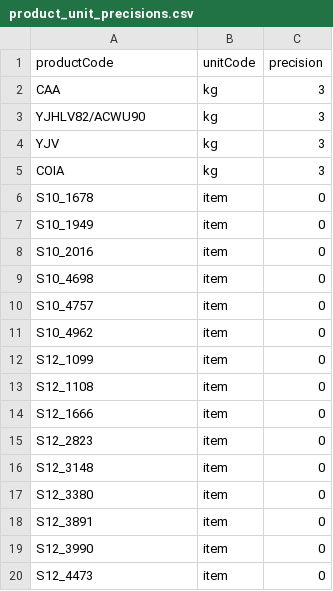
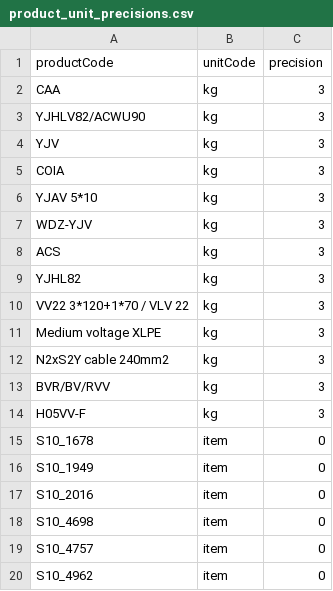
Before and after one commit to oroinc/orocommerce, a CSV file: src/OroB2B/Bundle/ProductBundle/Migrations/Data/Demo/ORM/data/product_unit_precisions.csv, drawn as a sheet; only a part is shown; the shorter side is filled out with more unchanged rows; the diff names each change by its address in the sheet, - before the commit and + after, or states it on an @@ line.

```diff
--- a/src/OroB2B/Bundle/ProductBundle/Migrations/Data/Demo/ORM/data/product_unit_precisions.csv
+++ b/src/OroB2B/Bundle/ProductBundle/Migrations/Data/Demo/ORM/data/product_unit_precisions.csv
+row 6: YJAV 5*10 | kg | 3
+row 7: WDZ-YJV | kg | 3
+row 8: ACS | kg | 3
+row 9: YJHL82 | kg | 3
+row 10: VV22 3*120+1*70 / VLV 22 | kg | 3
+row 11: Medium voltage XLPE | kg | 3
+row 12: N2xS2Y cable 240mm2 | kg | 3
+row 13: BVR/BV/RVV | kg | 3
+row 14: H05VV-F | kg | 3
```
Also changed, not shown: src/OroB2B/Bundle/PricingBundle/Migrations/Data/Demo/ORM/data/product_prices.csv, src/OroB2B/Bundle/ProductBundle/Migrations/Data/Demo/ORM/data/products.csv.
